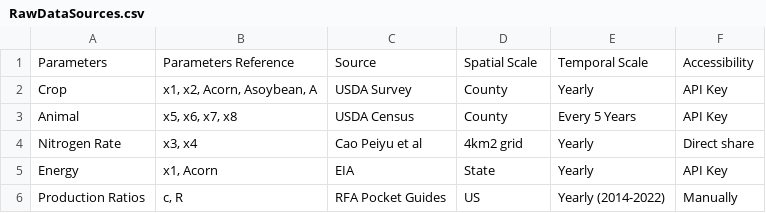
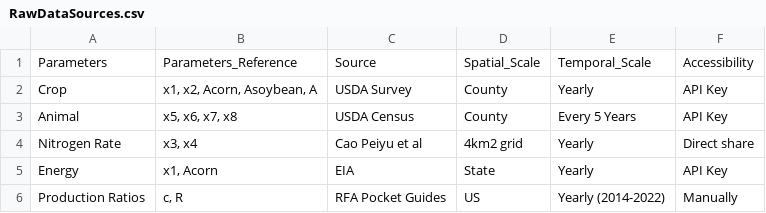
Before and after one commit to ifews/ifews.github.io, a CSV file: Codes/IFEWs_Website/RawDataSources.csv, drawn as a sheet.

Commit message:
Update RawDataSources.csv

```diff
--- a/Codes/IFEWs_Website/RawDataSources.csv
+++ b/Codes/IFEWs_Website/RawDataSources.csv
@@ -1,2 +1,2 @@
-Parameters,Parameters Reference,Source,Spatial Scale,Temporal Scale,Accessibility
+Parameters,Parameters_Reference,Source,Spatial_Scale,Temporal_Scale,Accessibility
 Crop,"x1, x2, Acorn, Asoybean, A",USDA Survey,County,Yearly,API Key
```
